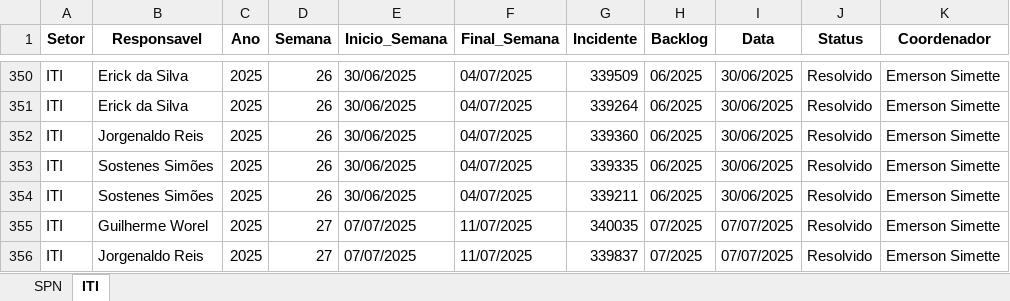
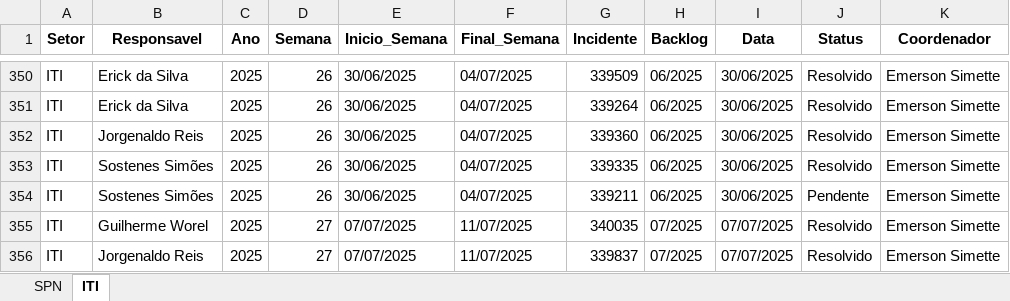
Before and after one commit to GeekFrancisco/Franciscodatais, an Excel workbook: Base/consolidado.xlsx, sheet ITI, drawn as a sheet; only a part is shown, gaps mark what is left out; values as stored, in another font and other column widths than the file's, no borders; the diff covers the shown part only; the diff names each change by its address in the sheet, - before the commit and + after, or states it on an @@ line.

```diff
--- a/Base/consolidado.xlsx (sheet ITI)
+++ b/Base/consolidado.xlsx (sheet ITI)
-J354 (Status): Resolvido
+J354 (Status): Pendente
```
Also changed, not shown: other rows of this sheet, sheet SPN, 21 other files.
